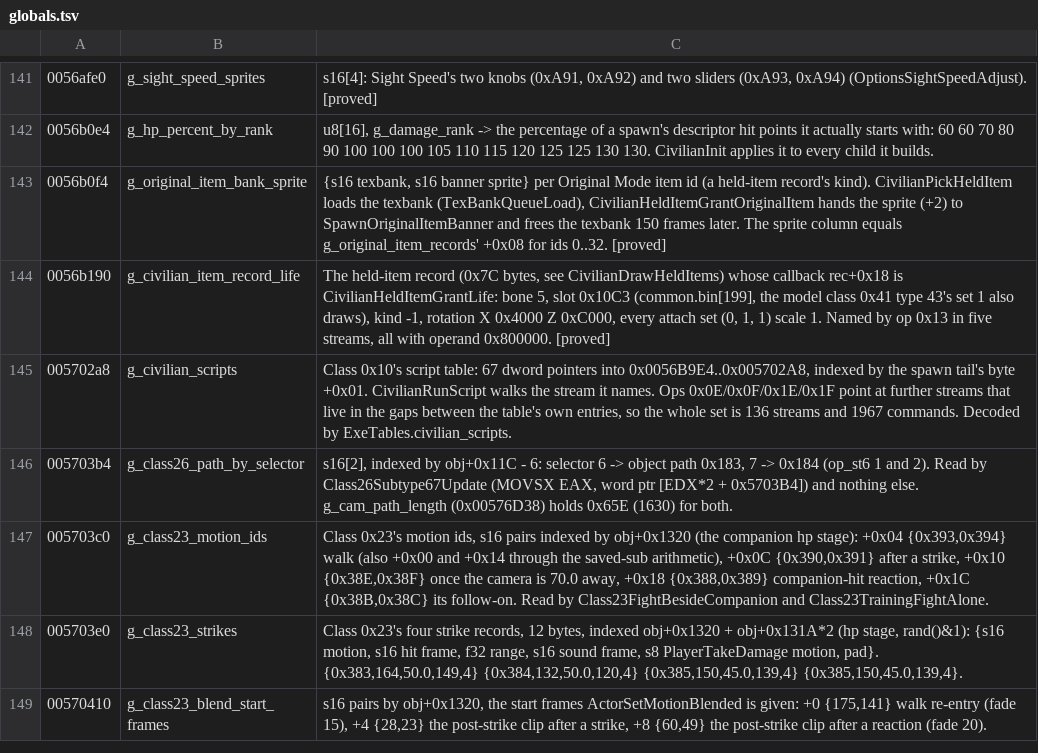
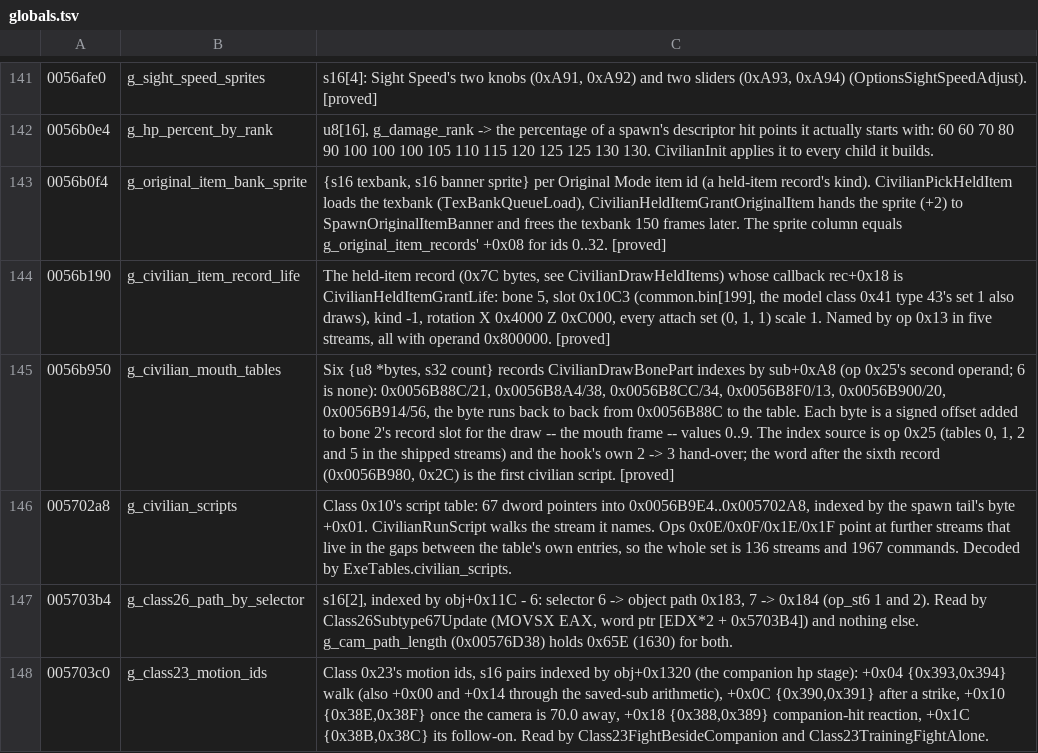
Before and after one commit to saul/hotd2-decomp, a TSV file: ghidra/annotations/globals.tsv, drawn as a sheet; only a part is shown, gaps mark what is left out; the shorter side is filled out with more unchanged rows; the diff names each change by its address in the sheet, - before the commit and + after, or states it on an @@ line.

```diff
--- a/ghidra/annotations/globals.tsv
+++ b/ghidra/annotations/globals.tsv
+row 145: 0056b950 | g_civilian_mouth_tables | Six {u8 *bytes, s32 count} records CivilianDrawBonePart indexes by sub+0xA8 (op 0x25's second operand; 6 is none): 0x0056B88C/21, 0x0056B8A4/38, 0x0056B8CC/34, 0x0056B8F0/13, 0x0056B900/20, 0x0056B914/56, the byte runs back to back from 0x0056B88C to the table. Each byte is a signed offset added to bone 2's record slot for the draw -- the mouth frame -- values 0..9. The index source is op 0x25 (tables 0, 1, 2 and 5 in the shipped streams) and the hook's own 2 -> 3 hand-over; the word after the sixth record (0x0056B980, 0x2C) is the first civilian script. [proved]
```
Also changed, not shown: ghidra/annotations/functions.tsv, 13 other files.
